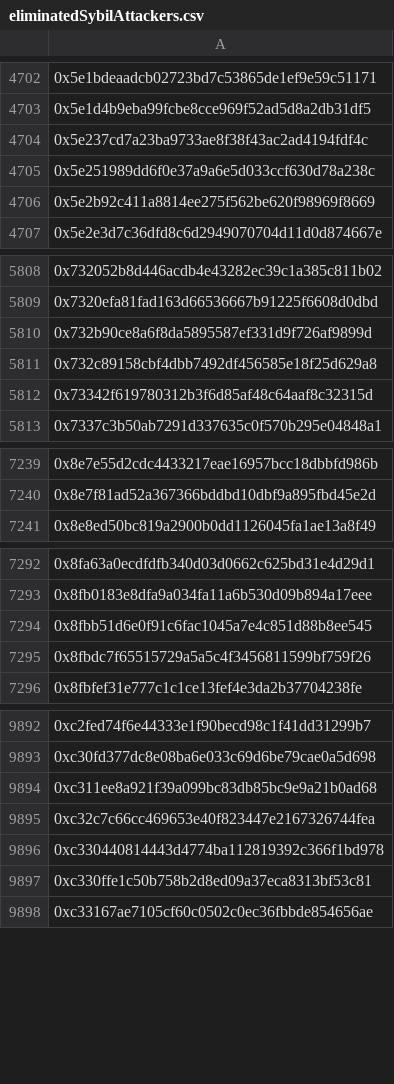
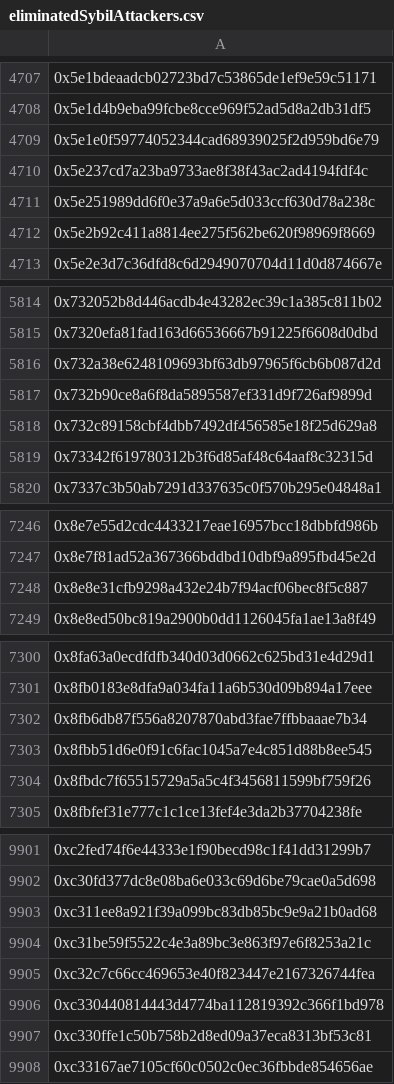
Before and after one commit to hop-protocol/hop-airdrop, a CSV file: src/data/eliminatedSybilAttackers.csv, drawn as a sheet; only a part is shown, gaps mark what is left out; the diff covers the shown part only; the diff names each change by its address in the sheet, - before the commit and + after, or states it on an @@ line.

```diff
--- a/src/data/eliminatedSybilAttackers.csv
+++ b/src/data/eliminatedSybilAttackers.csv
+row 4709: 0x5e1e0f59774052344cad68939025f2d959bd6e79
+row 5816: 0x732a38e6248109693bf63db97965f6cb6b087d2d
+row 7248: 0x8e8e31cfb9298a432e24b7f94acf06bec8f5c887
+row 7302: 0x8fb6db87f556a8207870abd3fae7ffbbaaae7b34
+row 9904: 0xc31be59f5522c4e3a89bc3e863f97e6f8253a21c
```
Also changed, not shown: 8 added rows elsewhere in this file, 4 other files.
